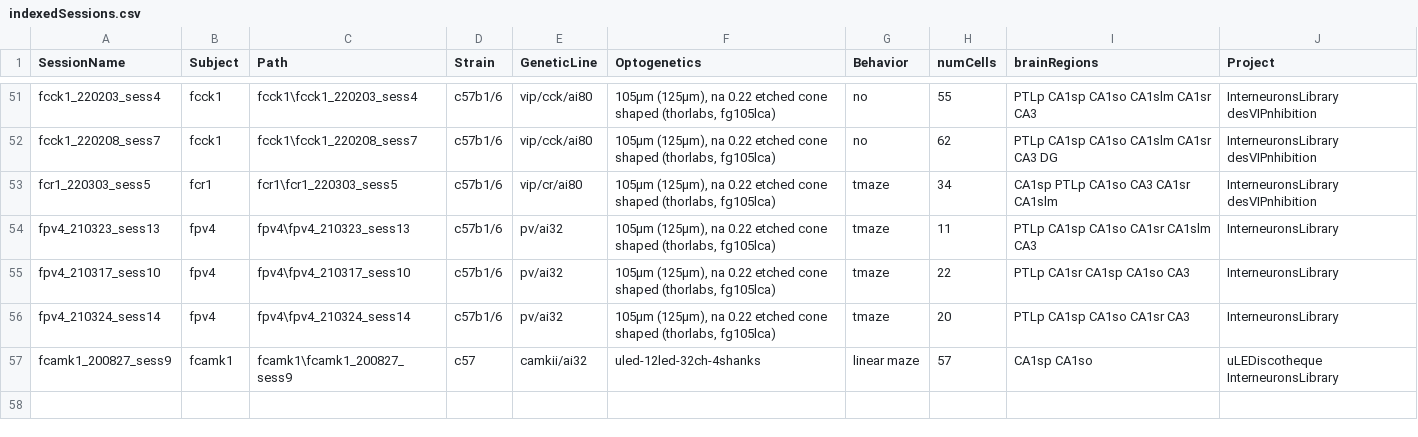
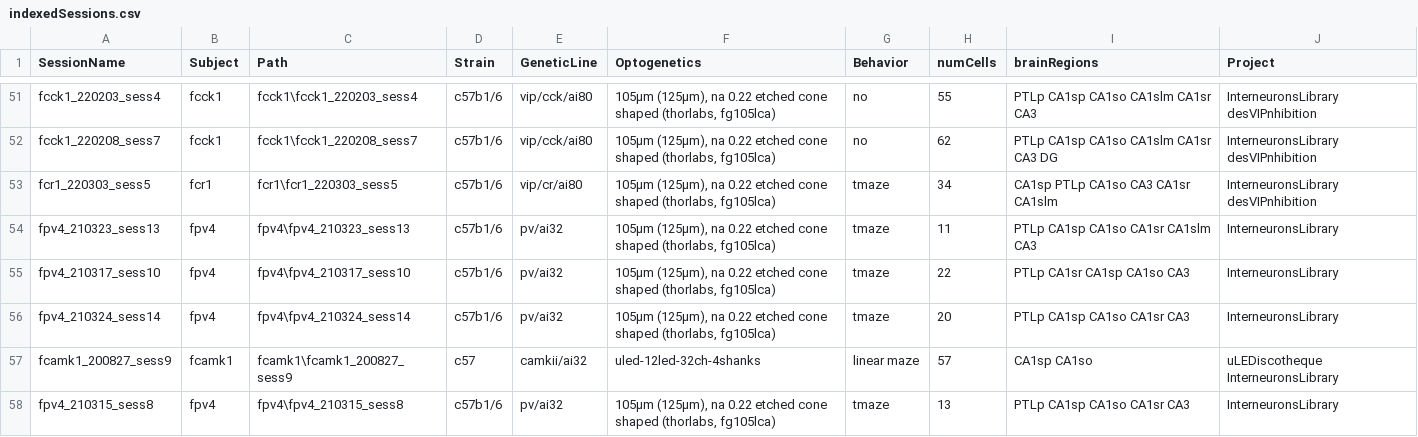
Before and after one commit to valegarman/HippoCookBook, a CSV file: indexedSessions.csv, drawn as a sheet; only a part is shown, gaps mark what is left out; the diff names each change by its address in the sheet, - before the commit and + after, or states it on an @@ line.

Commit message:
Added Session: fPv4_210315_sess8

```diff
--- a/indexedSessions.csv
+++ b/indexedSessions.csv
+row 58: fpv4_210315_sess8 | fpv4 | fpv4\fpv4_210315_sess8 | c57b1/6 | pv/ai32 | 105µm (125µm), na 0.22 etched cone shaped (thorlabs, fg105lca) | tmaze | 13 | PTLp CA1sp CA1so CA1sr CA3 | InterneuronsLibrary
```
